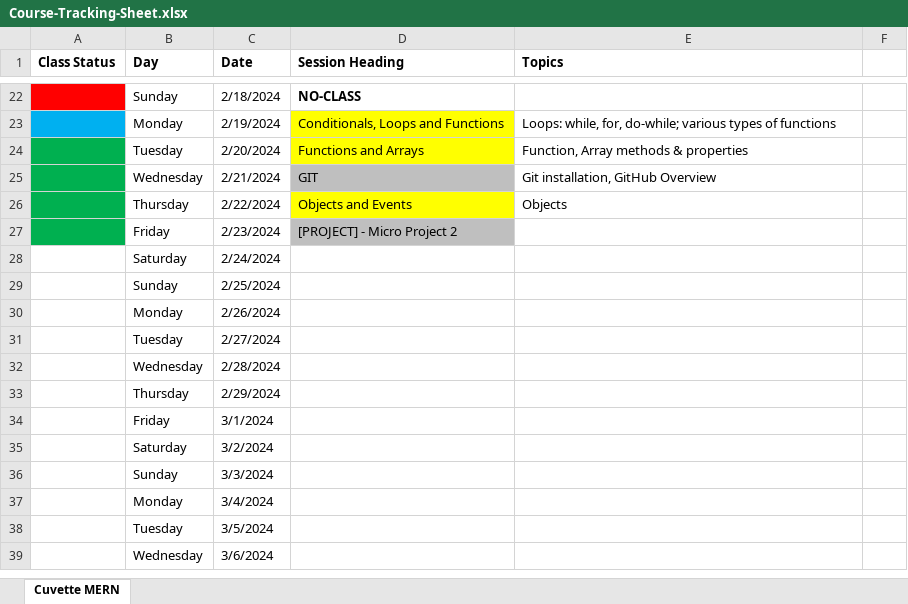
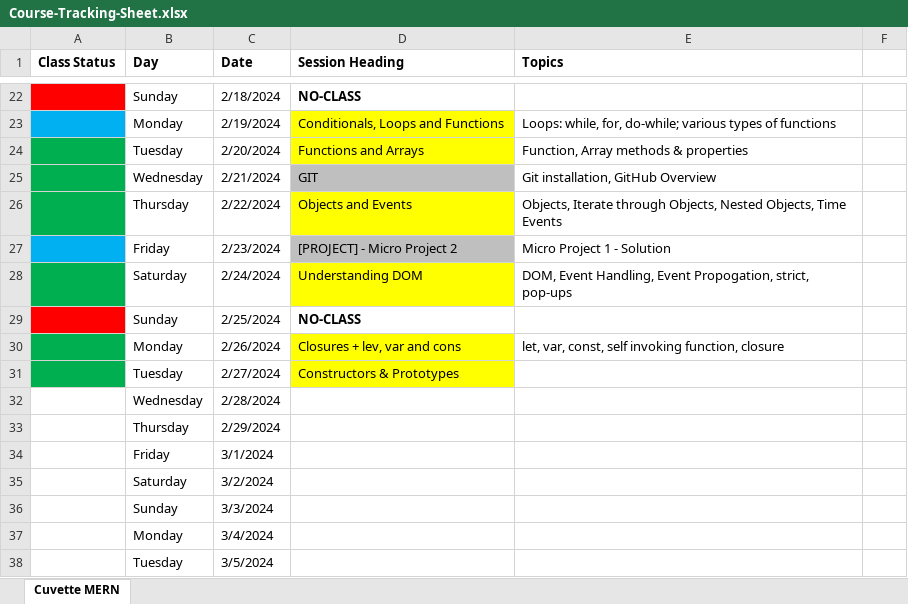
Before and after one commit to Govindrajewar/Cuvette-Mean-Stack, an Excel workbook: Course-Tracking-Sheet.xlsx, sheet Cuvette MERN, drawn as a sheet; only a part is shown, gaps mark what is left out; the shorter side is filled out with more unchanged rows; values as stored, in another font and other column widths than the file's, no borders; the diff names each change by its address in the sheet, - before the commit and + after, or states it on an @@ line.

Commit message:
Date: 22/24/26-02-2024 (Object files updated & DOM Introduction)

```diff
--- a/Course-Tracking-Sheet.xlsx (sheet Cuvette MERN)
+++ b/Course-Tracking-Sheet.xlsx (sheet Cuvette MERN)
-E26 (Topics): Objects
+E26 (Topics): Objects, Iterate through Objects, Nested Objects, Time Events
-A27 fill: #00B050
+A27 fill: #00B0F0
-E27 (Topics): (empty)
+E27 (Topics): Micro Project 1 - Solution
-A28 fill: none
+A28 fill: #00B050
-D28 (Session Heading): (empty)
+D28 (Session Heading): Understanding DOM
-D28 fill: none
+D28 fill: #FFFF00
-E28 (Topics): (empty)
+E28 (Topics): DOM, Event Handling, Event Propogation, strict, pop-ups
-A29 fill: none
+A29 fill: #FF0000
-D29 (Session Heading): (empty)
+D29 (Session Heading): NO-CLASS
-A30:A31 fill: none
+A30:A31 fill: #00B050
-D30 (Session Heading): (empty)
+D30 (Session Heading): Closures + lev, var and cons
-D30:D31 fill: none
+D30:D31 fill: #FFFF00
-E30 (Topics): (empty)
+E30 (Topics): let, var, const, self invoking function, closure
-D31 (Session Heading): (empty)
+D31 (Session Heading): Constructors & Prototypes
```
Also changed, not shown: 6 other files.
